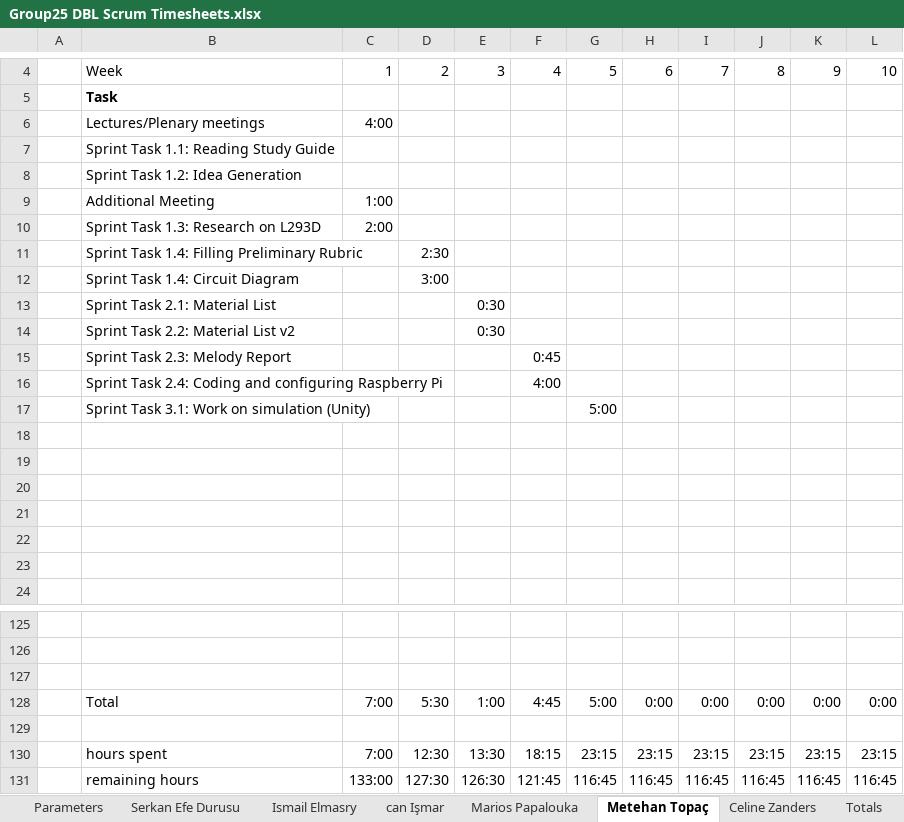
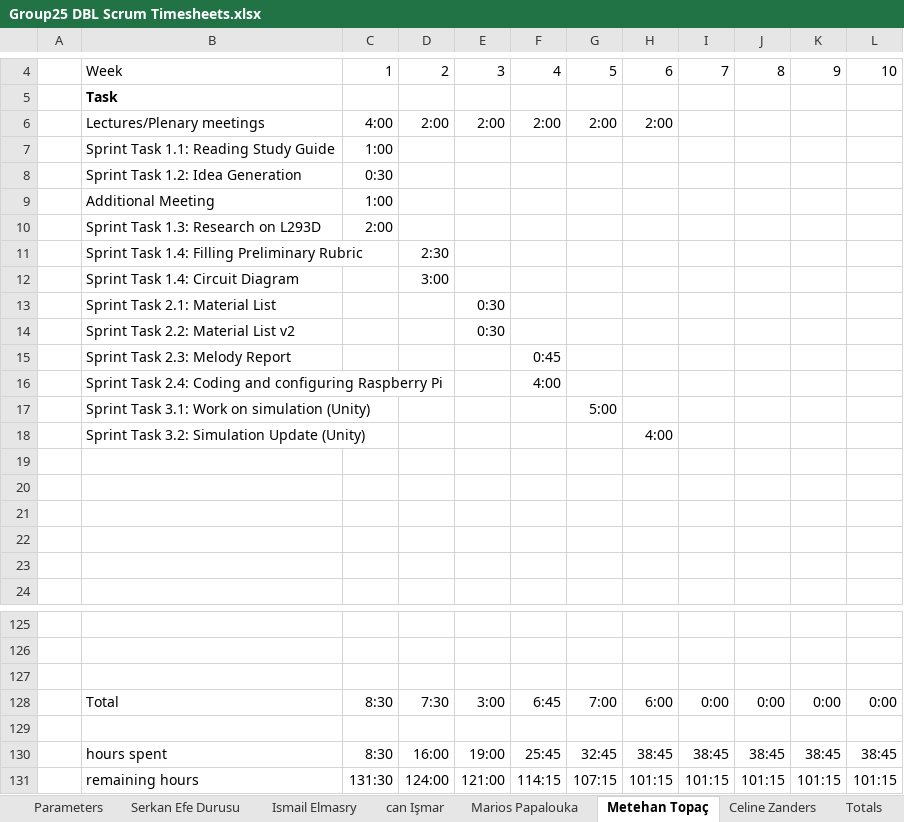
Before and after one commit to ismailelmasry/Embedded_system_group25, an Excel workbook: Sprint3/week6/Group25 DBL Scrum Timesheets.xlsx, sheet Metehan Topaç, drawn as a sheet; only a part is shown, gaps mark what is left out; values as stored, in another font and other column widths than the file's, no borders; conditional formats not drawn; removed rows and columns are numbered as before the commit, all else as after; the diff names each change by its address in the sheet, - before the commit and + after, or states it on an @@ line.

Commit message:
timetable update

```diff
--- a/Sprint3/week6/Group25 DBL Scrum Timesheets.xlsx (sheet Metehan Topaç)
+++ b/Sprint3/week6/Group25 DBL Scrum Timesheets.xlsx (sheet Metehan Topaç)
-row 6:  | Lectures/Plenary meetings | 4:00
-row 7:  | Sprint Task 1.1: Reading Study Guide
-row 8:  | Sprint Task 1.2: Idea Generation
+row 6:  | Lectures/Plenary meetings | 4:00 | 2:00 | 2:00 | 2:00 | 2:00 | 2:00
+row 7:  | Sprint Task 1.1: Reading Study Guide | 1:00
+row 8:  | Sprint Task 1.2: Idea Generation | 0:30
-row 18: (empty)
+row 18:  | Sprint Task 3.2: Simulation Update (Unity) |  |  |  |  |  | 4:00
-C128: 7:00
+C128: 8:30
-D128: 5:30
+D128: 7:30
-E128: 1:00
+E128: 3:00
-F128: 4:45
+F128: 6:45
-G128: 5:00
+G128: 7:00
-H128: 0:00
+H128: 6:00
-row 130:  | hours spent | 7:00 | 12:30 | 13:30 | 18:15 | 23:15 | 23:15 | 23:15 | 23:15 | 23:15 | 23:15
-row 131:  | remaining hours | 133:00 | 127:30 | 126:30 | 121:45 | 116:45 | 116:45 | 116:45 | 116:45 | 116:45 | 116:45
+row 130:  | hours spent | 8:30 | 16:00 | 19:00 | 25:45 | 32:45 | 38:45 | 38:45 | 38:45 | 38:45 | 38:45
+row 131:  | remaining hours | 131:30 | 124:00 | 121:00 | 114:15 | 107:15 | 101:15 | 101:15 | 101:15 | 101:15 | 101:15
```
Also changed, not shown: sheet Totals, charts or pictures.
